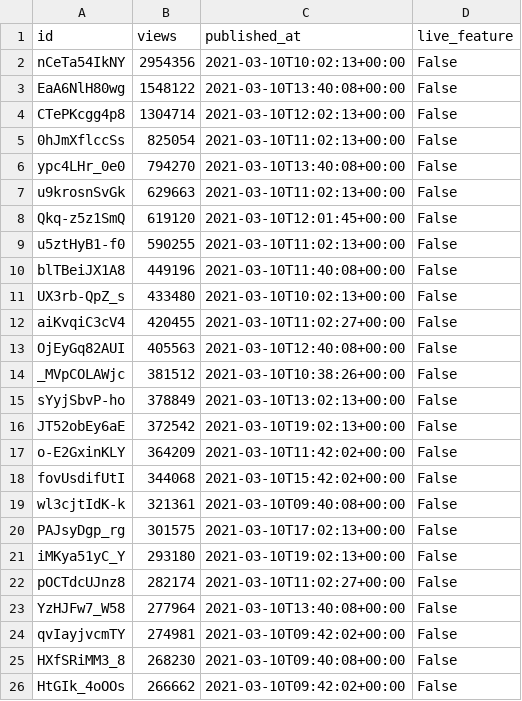
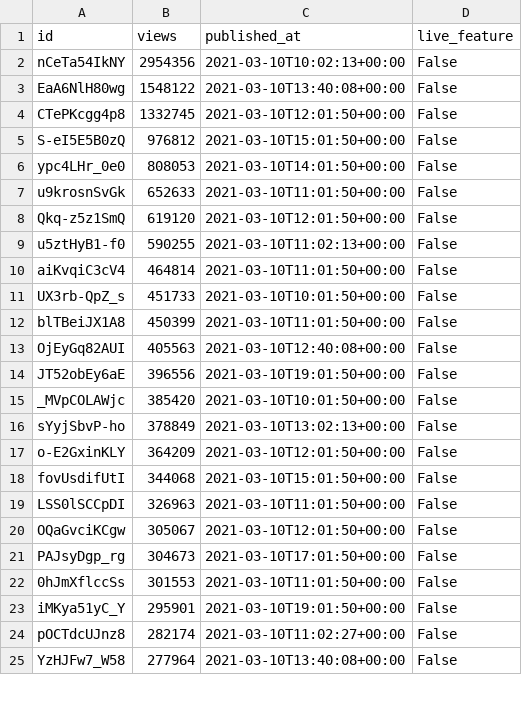
Before and after one commit to cross-internet/api, a CSV file: public/invidious_videos.csv, drawn as a sheet; only a part is shown; the diff covers the shown part only.

```diff
--- a/public/invidious_videos.csv
+++ b/public/invidious_videos.csv
@@ -3,24 +3,23 @@ nCeTa54IkNY,2954356,2021-03-10T10:02:13+00:00,False
 EaA6NlH80wg,1548122,2021-03-10T13:40:08+00:00,False
-CTePKcgg4p8,1304714,2021-03-10T12:02:13+00:00,False
-0hJmXflccSs,825054,2021-03-10T11:02:13+00:00,False
-ypc4LHr_0e0,794270,2021-03-10T13:40:08+00:00,False
-u9krosnSvGk,629663,2021-03-10T11:02:13+00:00,False
-Qkq-z5z1SmQ,619120,2021-03-10T12:01:45+00:00,False
+CTePKcgg4p8,1332745,2021-03-10T12:01:50+00:00,False
+S-eI5E5B0zQ,976812,2021-03-10T15:01:50+00:00,False
+ypc4LHr_0e0,808053,2021-03-10T14:01:50+00:00,False
+u9krosnSvGk,652633,2021-03-10T11:01:50+00:00,False
+Qkq-z5z1SmQ,619120,2021-03-10T12:01:50+00:00,False
 u5ztHyB1-f0,590255,2021-03-10T11:02:13+00:00,False
-blTBeiJX1A8,449196,2021-03-10T11:40:08+00:00,False
-UX3rb-QpZ_s,433480,2021-03-10T10:02:13+00:00,False
-aiKvqiC3cV4,420455,2021-03-10T11:02:27+00:00,False
+aiKvqiC3cV4,464814,2021-03-10T11:01:50+00:00,False
+UX3rb-QpZ_s,451733,2021-03-10T10:01:50+00:00,False
+blTBeiJX1A8,450399,2021-03-10T11:01:50+00:00,False
 OjEyGq82AUI,405563,2021-03-10T12:40:08+00:00,False
-_MVpCOLAWjc,381512,2021-03-10T10:38:26+00:00,False
+JT52obEy6aE,396556,2021-03-10T19:01:50+00:00,False
+_MVpCOLAWjc,385420,2021-03-10T10:01:50+00:00,False
 sYyjSbvP-ho,378849,2021-03-10T13:02:13+00:00,False
-JT52obEy6aE,372542,2021-03-10T19:02:13+00:00,False
-o-E2GxinKLY,364209,2021-03-10T11:42:02+00:00,False
-fovUsdifUtI,344068,2021-03-10T15:42:02+00:00,False
-wl3cjtIdK-k,321361,2021-03-10T09:40:08+00:00,False
-PAJsyDgp_rg,301575,2021-03-10T17:02:13+00:00,False
-iMKya51yC_Y,293180,2021-03-10T19:02:13+00:00,False
+o-E2GxinKLY,364209,2021-03-10T12:01:50+00:00,False
+fovUsdifUtI,344068,2021-03-10T15:01:50+00:00,False
+LSS0lSCCpDI,326963,2021-03-10T11:01:50+00:00,False
+OQaGvciKCgw,305067,2021-03-10T12:01:50+00:00,False
+PAJsyDgp_rg,304673,2021-03-10T17:01:50+00:00,False
+0hJmXflccSs,301553,2021-03-10T11:01:50+00:00,False
+iMKya51yC_Y,295901,2021-03-10T19:01:50+00:00,False
 pOCTdcUJnz8,282174,2021-03-10T11:02:27+00:00,False
 YzHJFw7_W58,277964,2021-03-10T13:40:08+00:00,False
-qvIayjvcmTY,274981,2021-03-10T09:42:02+00:00,False
-HXfSRiMM3_8,268230,2021-03-10T09:40:08+00:00,False
-HtGIk_4oOOs,266662,2021-03-10T09:42:02+00:00,False
```
Also changed, not shown: 2 added rows, 16 removed rows and 1 edited cell elsewhere in this file, 1 other file.
